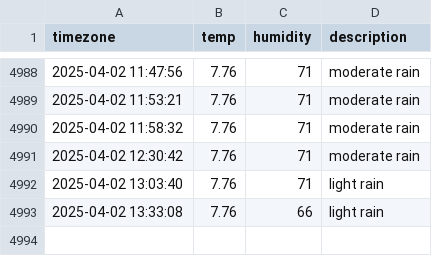
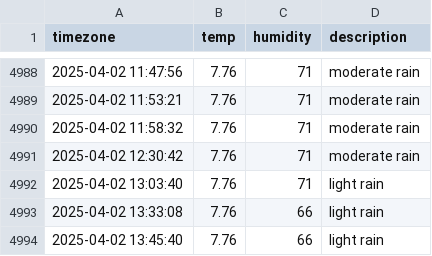
Before and after one commit to ChewchewLouis/seoul_weather, a CSV file: seoul_weather.csv, drawn as a sheet; only a part is shown, gaps mark what is left out; the diff names each change by its address in the sheet, - before the commit and + after, or states it on an @@ line.

```diff
--- a/seoul_weather.csv
+++ b/seoul_weather.csv
+row 4994: 2025-04-02 13:45:40 | 7.76 | 66 | light rain
```
